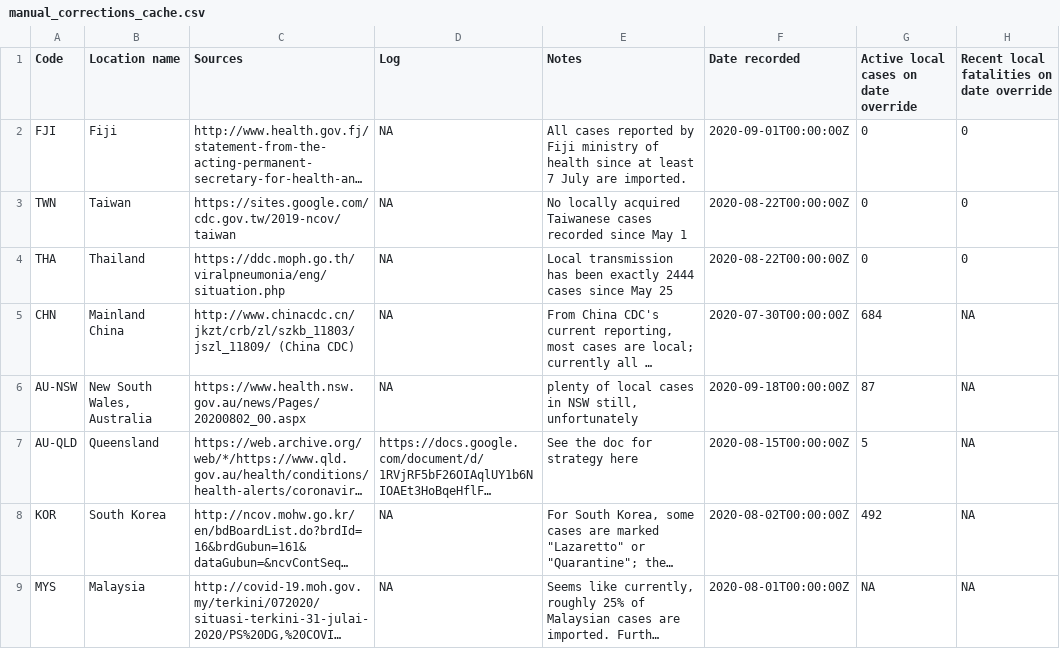
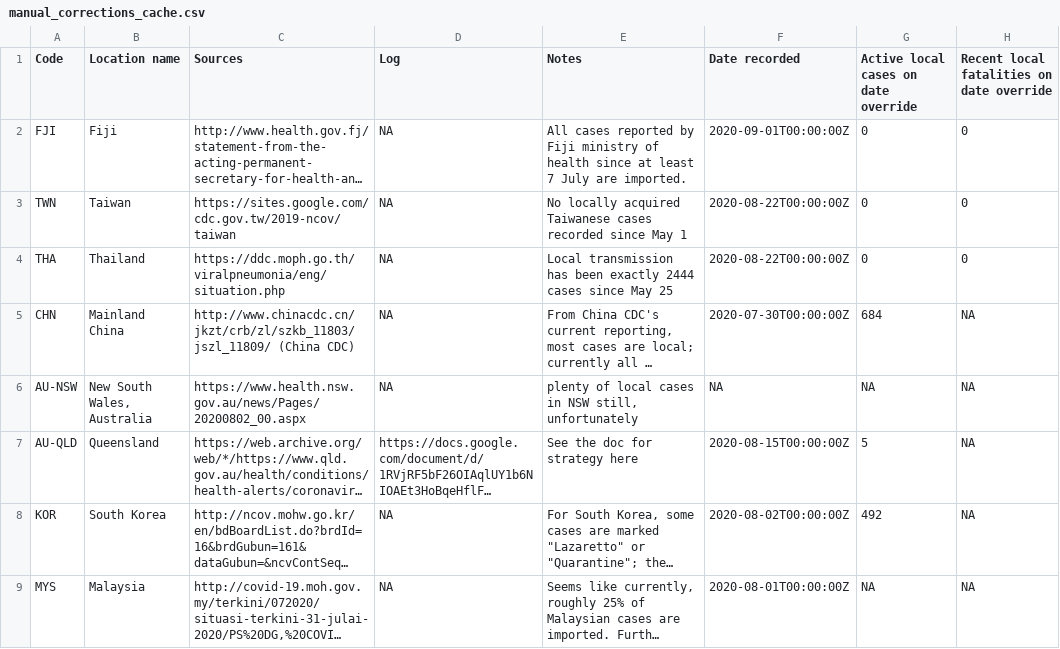
Before and after one commit to bjsmith/infection_rate, a CSV file: app/data/manual_corrections_cache.csv, drawn as a sheet; long unchanged cells end in …; the diff names each change by its address in the sheet, - before the commit and + after, or states it on an @@ line.

```diff
--- a/app/data/manual_corrections_cache.csv
+++ b/app/data/manual_corrections_cache.csv
-F6 (Date recorded): 2020-09-18T00:00:00Z
+F6 (Date recorded): NA
-G6: 87
+G6: NA
```
Also changed, not shown: 6 other files.
